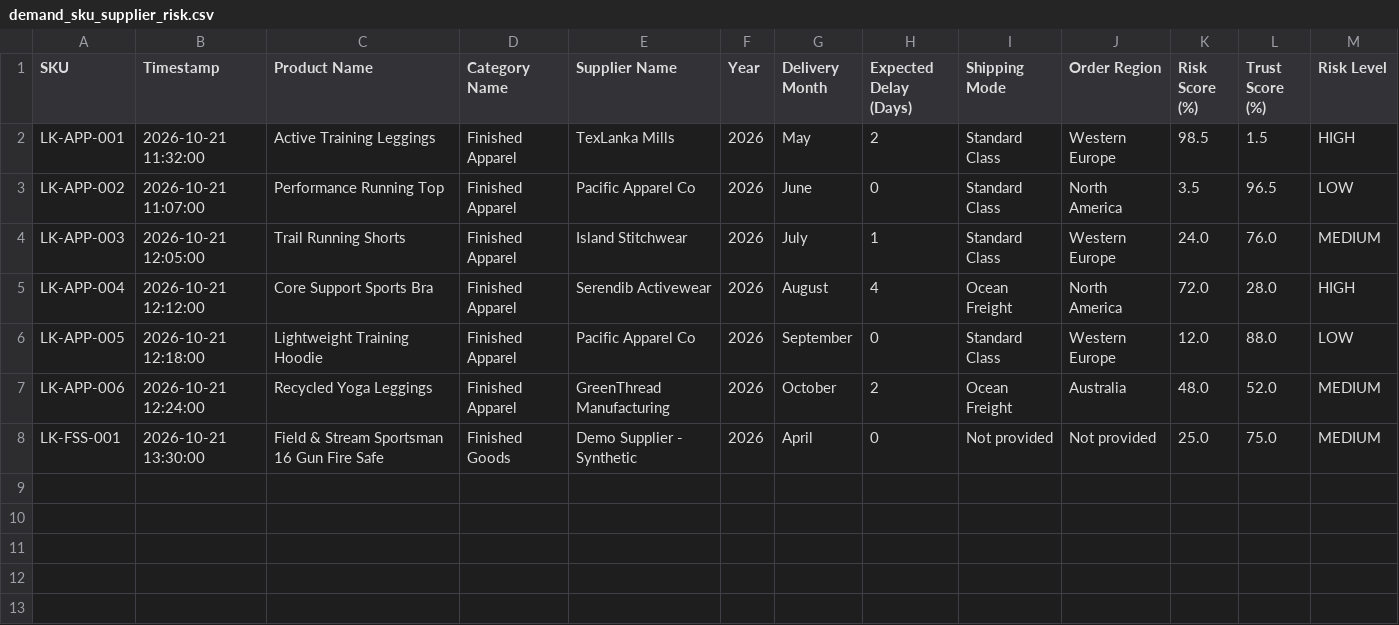
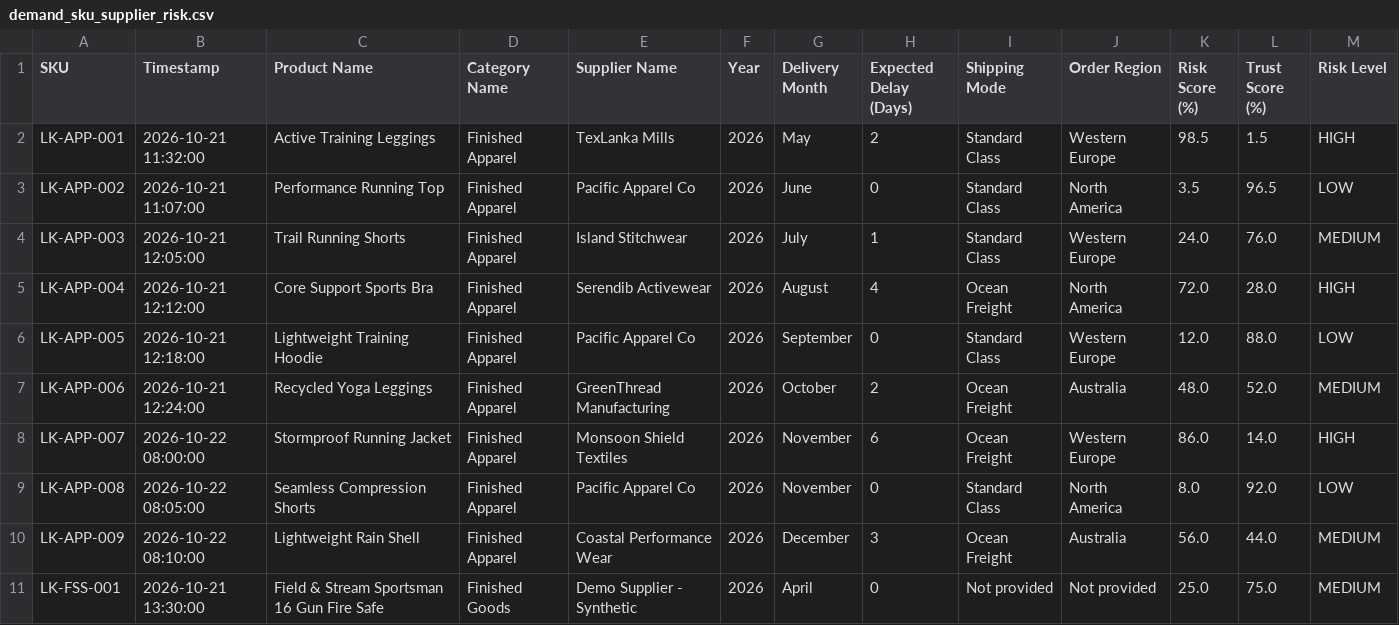
Before and after one commit to SuraniRodrigo/J26-IT-357, a CSV file: research/inventory-optimization/datasets/demo/demand_sku_supplier_risk.csv, drawn as a sheet; the diff names each change by its address in the sheet, - before the commit and + after, or states it on an @@ line.

Commit message:
feat(inventory): add new product SKUs and update related datasets and README

```diff
--- a/research/inventory-optimization/datasets/demo/demand_sku_supplier_risk.csv
+++ b/research/inventory-optimization/datasets/demo/demand_sku_supplier_risk.csv
+row 8: LK-APP-007 | 2026-10-22 08:00:00 | Stormproof Running Jacket | Finished Apparel | Monsoon Shield Textiles | 2026 | November | 6 | Ocean Freight | Western Europe | 86.0 | 14.0 | HIGH
+row 9: LK-APP-008 | 2026-10-22 08:05:00 | Seamless Compression Shorts | Finished Apparel | Pacific Apparel Co | 2026 | November | 0 | Standard Class | North America | 8.0 | 92.0 | LOW
+row 10: LK-APP-009 | 2026-10-22 08:10:00 | Lightweight Rain Shell | Finished Apparel | Coastal Performance Wear | 2026 | December | 3 | Ocean Freight | Australia | 56.0 | 44.0 | MEDIUM
```
Also changed, not shown: research/inventory-optimization/datasets/demo/demand_module_inventory_products.csv, 3 other files.
